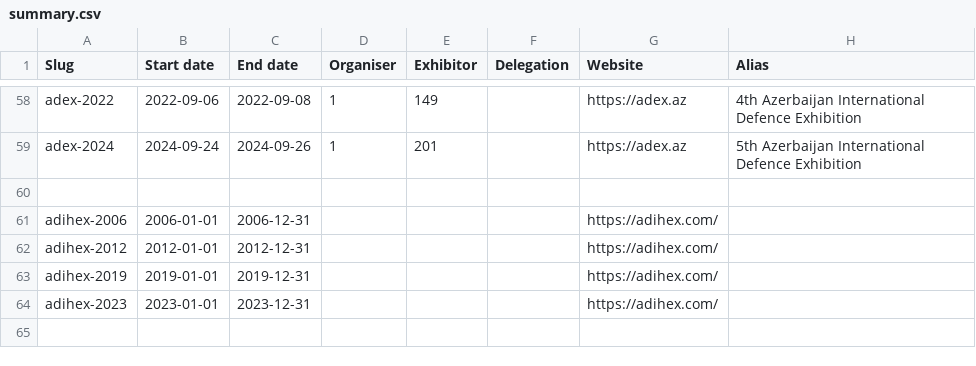
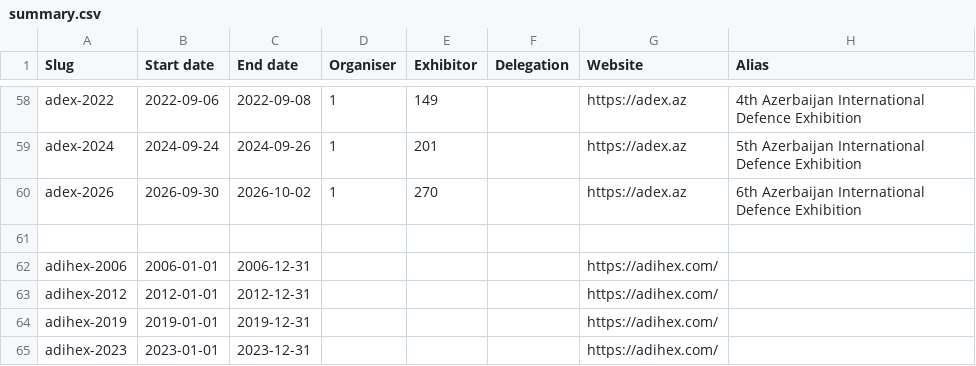
Before and after one commit to caatdata/arms-and-security-fair-exhibitors, a CSV file: summary.csv, drawn as a sheet; only a part is shown, gaps mark what is left out; the shorter side is filled out with more unchanged rows.

Commit message:
Add ADEX 2026 with exhibitor list.

```diff
--- a/summary.csv
+++ b/summary.csv
@@ -59,2 +59,3 @@ adex-2022,2022-09-06,2022-09-08,1,149,,https://adex.az,4th Azerbaijan Internatio
 adex-2024,2024-09-24,2024-09-26,1,201,,https://adex.az,5th Azerbaijan International Defence Exhibition
+adex-2026,2026-09-30,2026-10-02,1,270,,https://adex.az,6th Azerbaijan International Defence Exhibition
 ,,,,,,,
```
Also changed, not shown: 2 other files.
